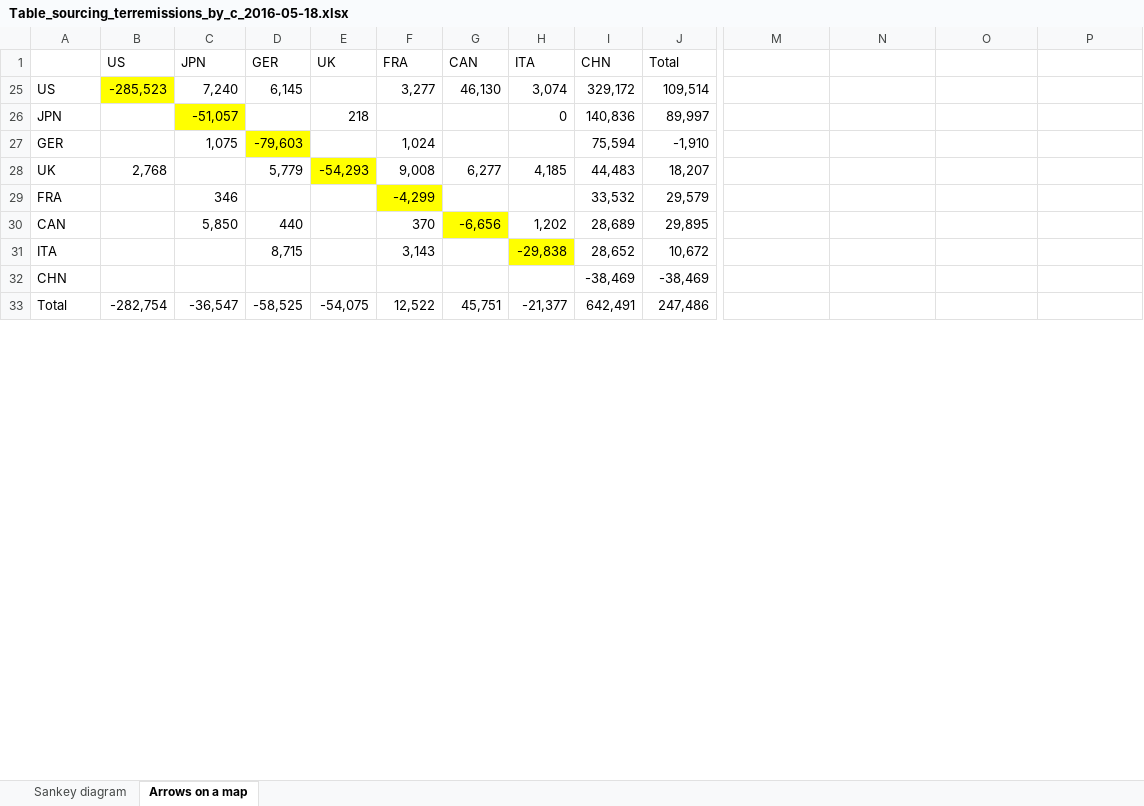
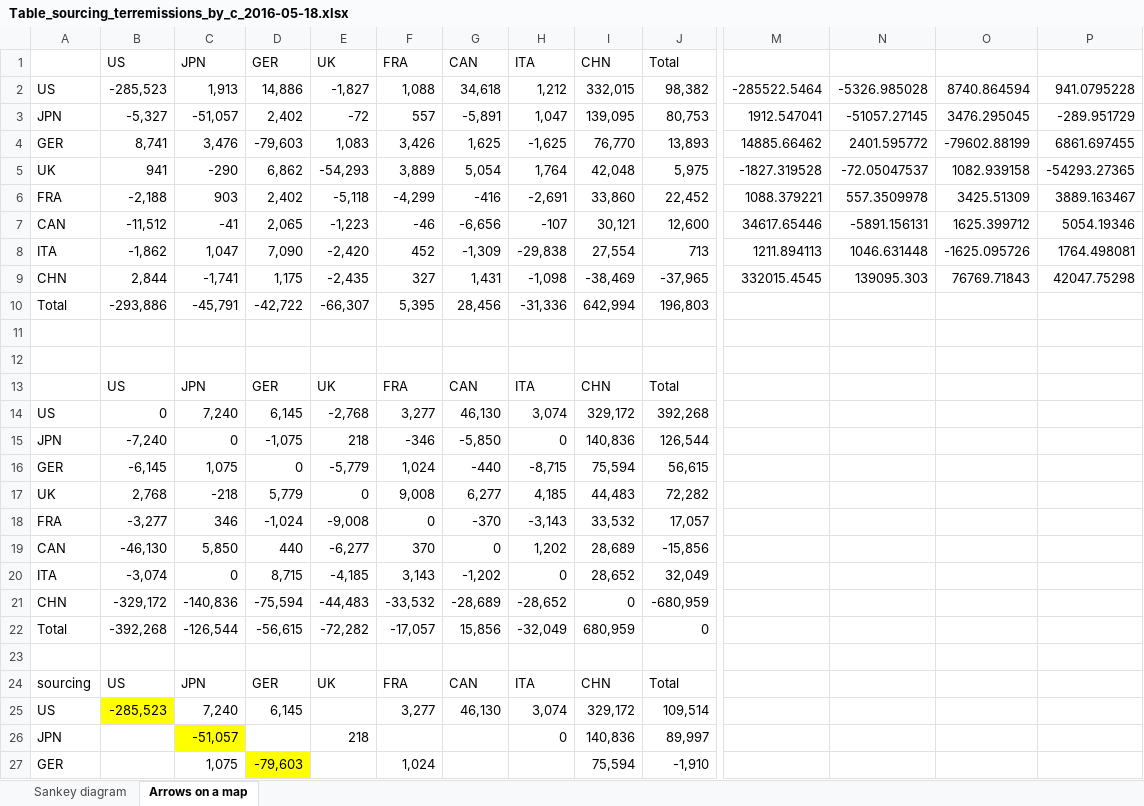
Before and after one commit to bbest/co2_sankey, an Excel workbook: data/Table_sourcing_terremissions_by_c_2016-05-18.xlsx, sheet Arrows on a map, drawn as a sheet; only a part is shown, gaps mark what is left out; the shorter side is filled out with more unchanged rows; values as stored, in another font and other column widths than the file's, no borders; charts and pictures not drawn; rows hold the shown columns only; the diff covers the shown part only; the diff names each change by its address in the sheet, - before the commit and + after, or states it on an @@ line.

Commit message:
created map with bar chart and arrow flow

```diff
--- a/data/Table_sourcing_terremissions_by_c_2016-05-18.xlsx (sheet Arrows on a map)
+++ b/data/Table_sourcing_terremissions_by_c_2016-05-18.xlsx (sheet Arrows on a map)
@@ row 2 unhidden: US | -285,523 | 1,913 | 14,886 | -1,827 | 1,088 | 34,618 | 1,212 | 332,015 | 98,382 | -285522.5464 | -5326.985028 | 8740.864594 | 941.0795228 @@
@@ row 3 unhidden: JPN | -5,327 | -51,057 | 2,402 | -72 | 557 | -5,891 | 1,047 | 139,095 | 80,753 | 1912.547041 | -51057.27145 | 3476.295045 | -289.951729 @@
@@ row 4 unhidden: GER | 8,741 | 3,476 | -79,603 | 1,083 | 3,426 | 1,625 | -1,625 | 76,770 | 13,893 | 14885.66462 | 2401.595772 | -79602.88199 | 6861.697455 @@
@@ row 5 unhidden: UK | 941 | -290 | 6,862 | -54,293 | 3,889 | 5,054 | 1,764 | 42,048 | 5,975 | -1827.319528 | -72.05047537 | 1082.939158 | -54293.27365 @@
@@ row 6 unhidden: FRA | -2,188 | 903 | 2,402 | -5,118 | -4,299 | -416 | -2,691 | 33,860 | 22,452 | 1088.379221 | 557.3509978 | 3425.51309 | 3889.163467 @@
@@ row 7 unhidden: CAN | -11,512 | -41 | 2,065 | -1,223 | -46 | -6,656 | -107 | 30,121 | 12,600 | 34617.65446 | -5891.156131 | 1625.399712 | 5054.19346 @@
@@ row 8 unhidden: ITA | -1,862 | 1,047 | 7,090 | -2,420 | 452 | -1,309 | -29,838 | 27,554 | 713 | 1211.894113 | 1046.631448 | -1625.095726 | 1764.498081 @@
@@ row 9 unhidden: CHN | 2,844 | -1,741 | 1,175 | -2,435 | 327 | 1,431 | -1,098 | -38,469 | -37,965 | 332015.4545 | 139095.303 | 76769.71843 | 42047.75298 @@
@@ row 10 unhidden: Total | -293,886 | -45,791 | -42,722 | -66,307 | 5,395 | 28,456 | -31,336 | 642,994 | 196,803 @@
+row 11: (empty)
+row 12: (empty)
@@ row 13 unhidden:  | US | JPN | GER | UK | FRA | CAN | ITA | CHN | Total @@
@@ row 14 unhidden: US | 0 | 7,240 | 6,145 | -2,768 | 3,277 | 46,130 | 3,074 | 329,172 | 392,268 @@
@@ row 15 unhidden: JPN | -7,240 | 0 | -1,075 | 218 | -346 | -5,850 | 0 | 140,836 | 126,544 @@
@@ row 16 unhidden: GER | -6,145 | 1,075 | 0 | -5,779 | 1,024 | -440 | -8,715 | 75,594 | 56,615 @@
@@ row 17 unhidden: UK | 2,768 | -218 | 5,779 | 0 | 9,008 | 6,277 | 4,185 | 44,483 | 72,282 @@
@@ row 18 unhidden: FRA | -3,277 | 346 | -1,024 | -9,008 | 0 | -370 | -3,143 | 33,532 | 17,057 @@
@@ row 19 unhidden: CAN | -46,130 | 5,850 | 440 | -6,277 | 370 | 0 | 1,202 | 28,689 | -15,856 @@
@@ row 20 unhidden: ITA | -3,074 | 0 | 8,715 | -4,185 | 3,143 | -1,202 | 0 | 28,652 | 32,049 @@
@@ row 21 unhidden: CHN | -329,172 | -140,836 | -75,594 | -44,483 | -33,532 | -28,689 | -28,652 | 0 | -680,959 @@
@@ row 22 unhidden: Total | -392,268 | -126,544 | -56,615 | -72,282 | -17,057 | 15,856 | -32,049 | 680,959 | 0 @@
+row 23: (empty)
+row 24: sourcing | US | JPN | GER | UK | FRA | CAN | ITA | CHN | Total
```
Also changed, not shown: 6 removed rows elsewhere in this sheet, charts or pictures, 34 other files.
